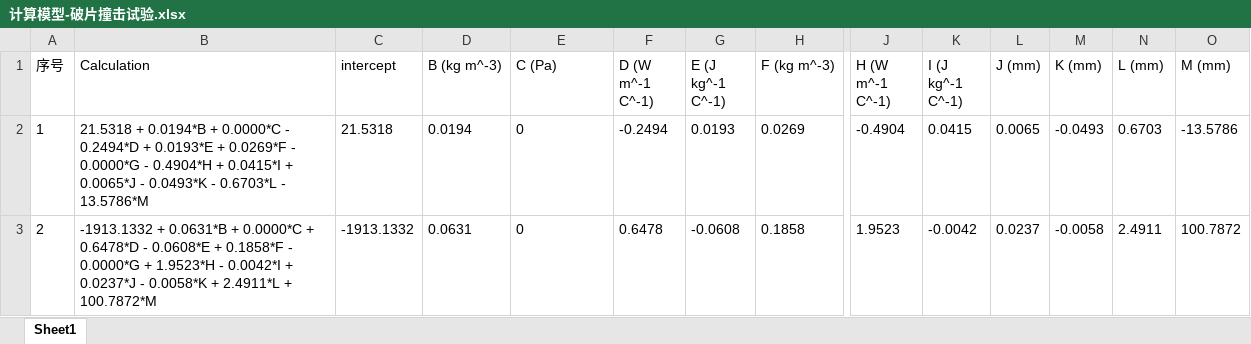
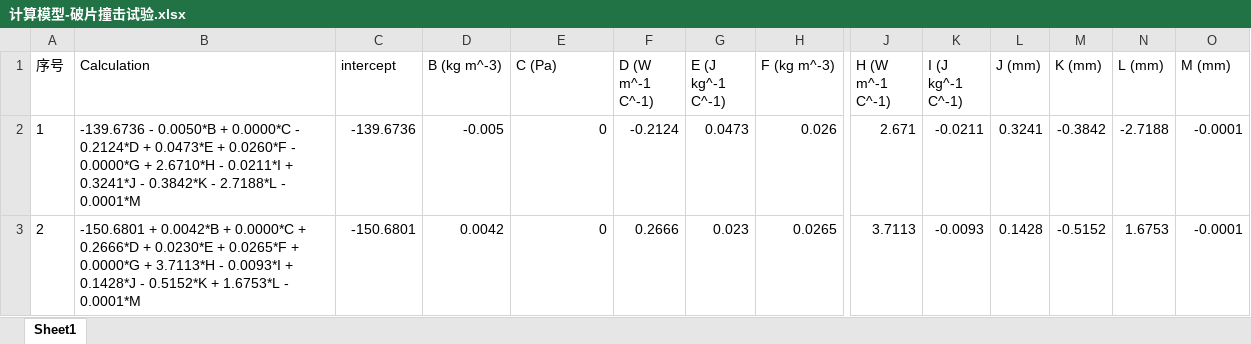
Before and after one commit to yuchengtong/GFApp, an Excel workbook: mainWidget/mainWidget/src/database/计算模型-破片撞击试验.xlsx, sheet Sheet1, drawn as a sheet; only a part is shown, gaps mark what is left out; values as stored, in another font and other column widths than the file's, no borders; the diff covers the shown part only; the diff names each change by its address in the sheet, - before the commit and + after, or states it on an @@ line.

```diff
--- a/mainWidget/mainWidget/src/database/计算模型-破片撞击试验.xlsx (sheet Sheet1)
+++ b/mainWidget/mainWidget/src/database/计算模型-破片撞击试验.xlsx (sheet Sheet1)
-B2 (Calculation): 21.5318 + 0.0194*B + 0.0000*C - 0.2494*D + 0.0193*E + 0.0269*F - 0.0000*G - 0.4904*H + 0.0415*I + 0.0065*J - 0.0493*K - 0.6703*L - 13.5786*M
+B2 (Calculation): -139.6736 - 0.0050*B + 0.0000*C - 0.2124*D + 0.0473*E + 0.0260*F - 0.0000*G + 2.6710*H - 0.0211*I + 0.3241*J - 0.3842*K - 2.7188*L - 0.0001*M
-C2 (intercept): 21.5318
+C2 (intercept): -139.6736
-D2 (B (kg m^-3)): 0.0194
+D2 (B (kg m^-3)): -0.005
-E2:E3 alignment: left
+E2:E3 alignment: right
-F2 (D (W m^-1 C^-1)): -0.2494
+F2 (D (W m^-1 C^-1)): -0.2124
-G2 (E (J kg^-1 C^-1)): 0.0193
+G2 (E (J kg^-1 C^-1)): 0.0473
-H2 (F (kg m^-3)): 0.0269
+H2 (F (kg m^-3)): 0.026
-J2 (H (W m^-1 C^-1)): -0.4904
+J2 (H (W m^-1 C^-1)): 2.671
-K2 (I (J kg^-1 C^-1)): 0.0415
+K2 (I (J kg^-1 C^-1)): -0.0211
-L2 (J (mm)): 0.0065
+L2 (J (mm)): 0.3241
-M2 (K (mm)): -0.0493
+M2 (K (mm)): -0.3842
-N2 (L (mm)): 0.6703
+N2 (L (mm)): -2.7188
-O2 (M (mm)): -13.5786
+O2 (M (mm)): -0.0001
-B3 (Calculation): -1913.1332 + 0.0631*B + 0.0000*C + 0.6478*D - 0.0608*E + 0.1858*F - 0.0000*G + 1.9523*H - 0.0042*I + 0.0237*J - 0.0058*K + 2.4911*L + 100.7872*M
+B3 (Calculation): -150.6801 + 0.0042*B + 0.0000*C + 0.2666*D + 0.0230*E + 0.0265*F + 0.0000*G + 3.7113*H - 0.0093*I + 0.1428*J - 0.5152*K + 1.6753*L - 0.0001*M
-C3 (intercept): -1913.1332
+C3 (intercept): -150.6801
-D3 (B (kg m^-3)): 0.0631
+D3 (B (kg m^-3)): 0.0042
-F3 (D (W m^-1 C^-1)): 0.6478
+F3 (D (W m^-1 C^-1)): 0.2666
-G3 (E (J kg^-1 C^-1)): -0.0608
+G3 (E (J kg^-1 C^-1)): 0.023
-H3 (F (kg m^-3)): 0.1858
+H3 (F (kg m^-3)): 0.0265
-J3 (H (W m^-1 C^-1)): 1.9523
+J3 (H (W m^-1 C^-1)): 3.7113
-K3 (I (J kg^-1 C^-1)): -0.0042
+K3 (I (J kg^-1 C^-1)): -0.0093
-L3 (J (mm)): 0.0237
+L3 (J (mm)): 0.1428
-M3 (K (mm)): -0.0058
+M3 (K (mm)): -0.5152
-N3 (L (mm)): 2.4911
+N3 (L (mm)): 1.6753
-O3 (M (mm)): 100.7872
+O3 (M (mm)): -0.0001
```
Also changed, not shown: 453 edited cells and cell formats elsewhere in this sheet, mainWidget/mainWidget/src/database/计算模型-枪击试验.xlsx, 2 other files.
